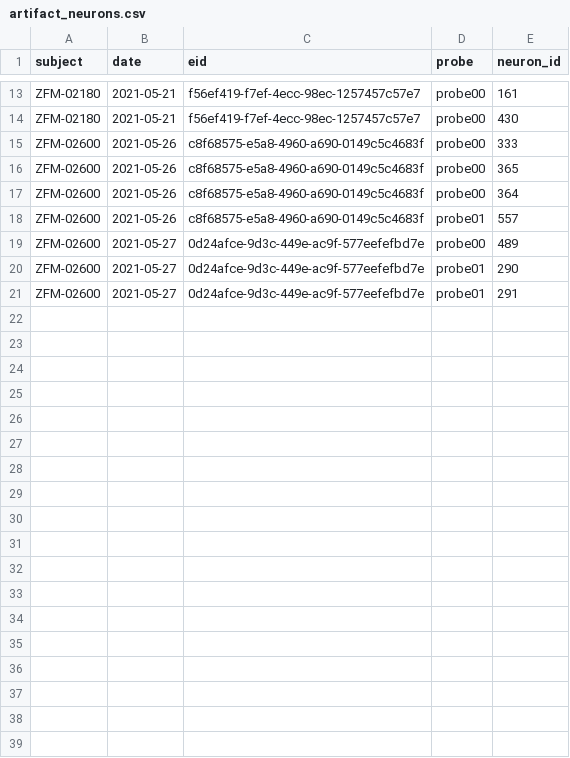
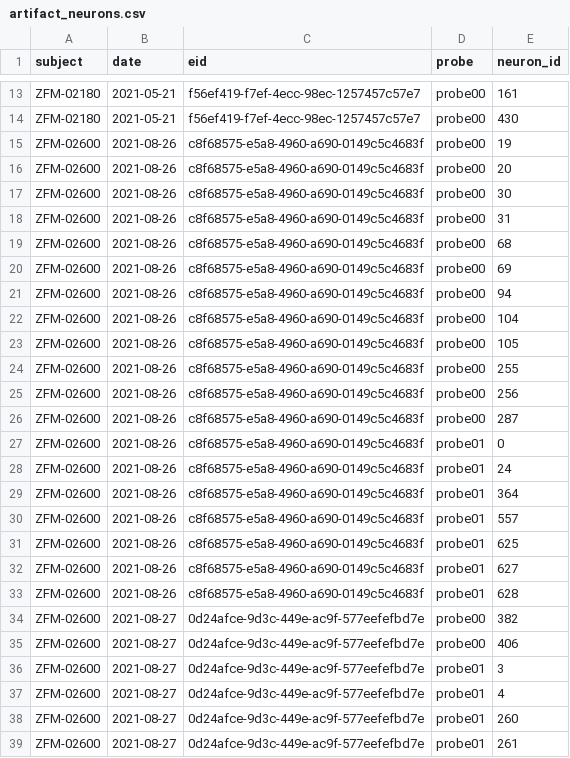
Before and after one commit to guidomeijer/IBL-Serotonin, a CSV file: artifact_neurons.csv, drawn as a sheet; only a part is shown, gaps mark what is left out.

```diff
--- a/artifact_neurons.csv
+++ b/artifact_neurons.csv
@@ -14,8 +14,26 @@ ZFM-02180,2021-05-21,f56ef419-f7ef-4ecc-98ec-1257457c57e7,probe00,161
 ZFM-02180,2021-05-21,f56ef419-f7ef-4ecc-98ec-1257457c57e7,probe00,430
-ZFM-02600,2021-05-26,c8f68575-e5a8-4960-a690-0149c5c4683f,probe00,333
-ZFM-02600,2021-05-26,c8f68575-e5a8-4960-a690-0149c5c4683f,probe00,365
-ZFM-02600,2021-05-26,c8f68575-e5a8-4960-a690-0149c5c4683f,probe00,364
-ZFM-02600,2021-05-26,c8f68575-e5a8-4960-a690-0149c5c4683f,probe01,557
-ZFM-02600,2021-05-27,0d24afce-9d3c-449e-ac9f-577eefefbd7e,probe00,489
-ZFM-02600,2021-05-27,0d24afce-9d3c-449e-ac9f-577eefefbd7e,probe01,290
-ZFM-02600,2021-05-27,0d24afce-9d3c-449e-ac9f-577eefefbd7e,probe01,291
+ZFM-02600,2021-08-26,c8f68575-e5a8-4960-a690-0149c5c4683f,probe00,19
+ZFM-02600,2021-08-26,c8f68575-e5a8-4960-a690-0149c5c4683f,probe00,20
+ZFM-02600,2021-08-26,c8f68575-e5a8-4960-a690-0149c5c4683f,probe00,30
+ZFM-02600,2021-08-26,c8f68575-e5a8-4960-a690-0149c5c4683f,probe00,31
+ZFM-02600,2021-08-26,c8f68575-e5a8-4960-a690-0149c5c4683f,probe00,68
+ZFM-02600,2021-08-26,c8f68575-e5a8-4960-a690-0149c5c4683f,probe00,69
+ZFM-02600,2021-08-26,c8f68575-e5a8-4960-a690-0149c5c4683f,probe00,94
+ZFM-02600,2021-08-26,c8f68575-e5a8-4960-a690-0149c5c4683f,probe00,104
+ZFM-02600,2021-08-26,c8f68575-e5a8-4960-a690-0149c5c4683f,probe00,105
+ZFM-02600,2021-08-26,c8f68575-e5a8-4960-a690-0149c5c4683f,probe00,255
+ZFM-02600,2021-08-26,c8f68575-e5a8-4960-a690-0149c5c4683f,probe00,256
+ZFM-02600,2021-08-26,c8f68575-e5a8-4960-a690-0149c5c4683f,probe00,287
+ZFM-02600,2021-08-26,c8f68575-e5a8-4960-a690-0149c5c4683f,probe01,0
+ZFM-02600,2021-08-26,c8f68575-e5a8-4960-a690-0149c5c4683f,probe01,24
+ZFM-02600,2021-08-26,c8f68575-e5a8-4960-a690-0149c5c4683f,probe01,364
+ZFM-02600,2021-08-26,c8f68575-e5a8-4960-a690-0149c5c4683f,probe01,557
+ZFM-02600,2021-08-26,c8f68575-e5a8-4960-a690-0149c5c4683f,probe01,625
+ZFM-02600,2021-08-26,c8f68575-e5a8-4960-a690-0149c5c4683f,probe01,627
+ZFM-02600,2021-08-26,c8f68575-e5a8-4960-a690-0149c5c4683f,probe01,628
+ZFM-02600,2021-08-27,0d24afce-9d3c-449e-ac9f-577eefefbd7e,probe00,382
+ZFM-02600,2021-08-27,0d24afce-9d3c-449e-ac9f-577eefefbd7e,probe00,406
+ZFM-02600,2021-08-27,0d24afce-9d3c-449e-ac9f-577eefefbd7e,probe01,3
+ZFM-02600,2021-08-27,0d24afce-9d3c-449e-ac9f-577eefefbd7e,probe01,4
+ZFM-02600,2021-08-27,0d24afce-9d3c-449e-ac9f-577eefefbd7e,probe01,260
+ZFM-02600,2021-08-27,0d24afce-9d3c-449e-ac9f-577eefefbd7e,probe01,261
```
Also changed, not shown: 16 other files.
